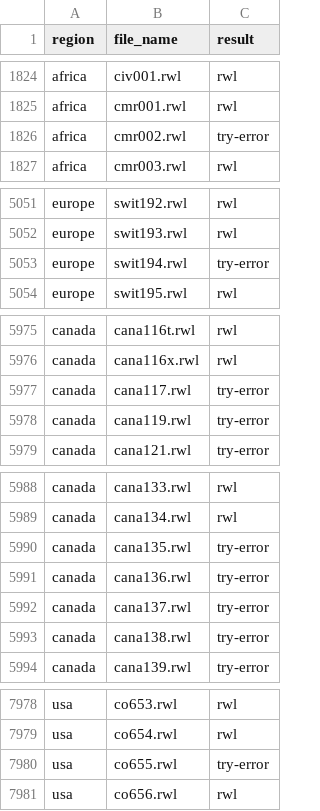
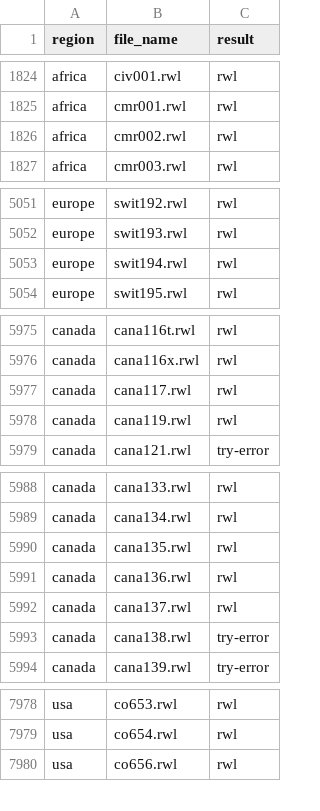
Before and after one commit to chguiterman/check-ITRDB, a CSV file: data/ITRDB_RWL_files.csv, drawn as a sheet; only a part is shown, gaps mark what is left out; the diff covers the shown part only.

```diff
--- a/data/ITRDB_RWL_files.csv
+++ b/data/ITRDB_RWL_files.csv
@@ -1825,3 +1825,3 @@
 "africa","cmr001.rwl","rwl"
-"africa","cmr002.rwl","try-error"
+"africa","cmr002.rwl","rwl"
 "africa","cmr003.rwl","rwl"
@@ -5052,3 +5052,3 @@
 "europe","swit193.rwl","rwl"
-"europe","swit194.rwl","try-error"
+"europe","swit194.rwl","rwl"
 "europe","swit195.rwl","rwl"
@@ -5976,4 +5976,4 @@
 "canada","cana116x.rwl","rwl"
-"canada","cana117.rwl","try-error"
-"canada","cana119.rwl","try-error"
+"canada","cana117.rwl","rwl"
+"canada","cana119.rwl","rwl"
 "canada","cana121.rwl","try-error"
@@ -5989,5 +5989,5 @@
 "canada","cana134.rwl","rwl"
-"canada","cana135.rwl","try-error"
-"canada","cana136.rwl","try-error"
-"canada","cana137.rwl","try-error"
+"canada","cana135.rwl","rwl"
+"canada","cana136.rwl","rwl"
+"canada","cana137.rwl","rwl"
 "canada","cana138.rwl","try-error"
@@ -7979,3 +7979,2 @@
 "usa","co654.rwl","rwl"
-"usa","co655.rwl","try-error"
 "usa","co656.rwl","rwl"
```
Also changed, not shown: 1 edited cell elsewhere in this file.
